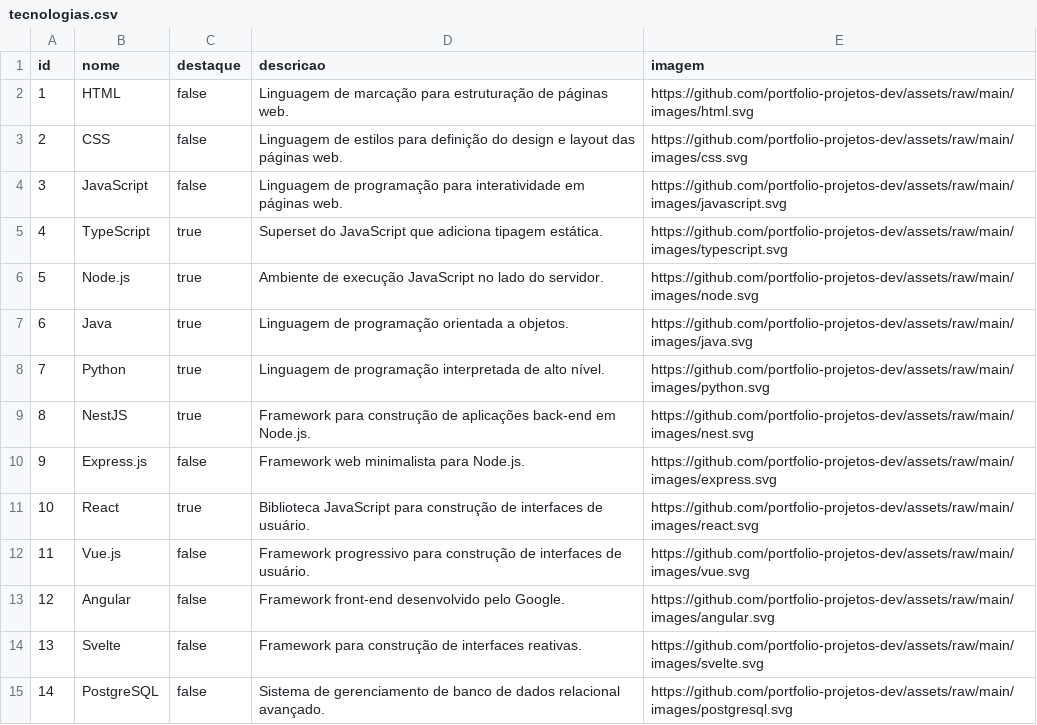
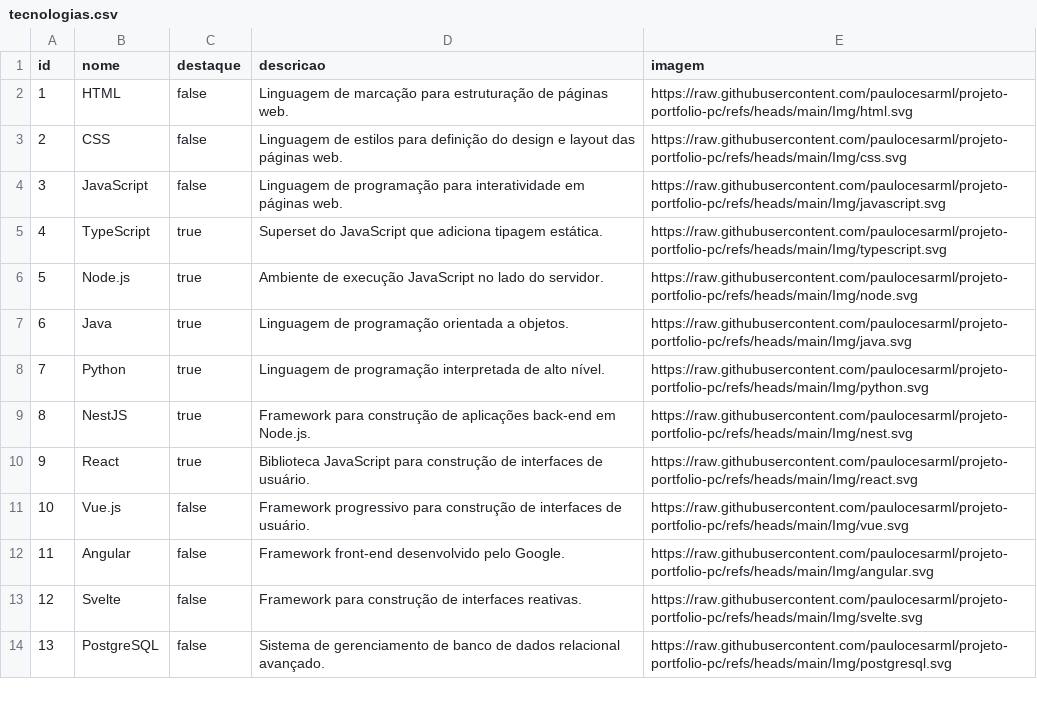
Before and after one commit to paulocesarml/projeto-portfolio-pc, a CSV file: backend/prisma/data/tecnologias.csv, drawn as a sheet; only a part is shown; removed rows and columns are numbered as before the commit, all else as after; the diff covers the shown part only; the diff names each change by its address in the sheet, - before the commit and + after, or states it on an @@ line.

Commit message:
atualizadoo arquivo de tecnologias e projetos_tecnologias

```diff
--- a/backend/prisma/data/tecnologias.csv
+++ b/backend/prisma/data/tecnologias.csv
-E2 (imagem): https://github.com/portfolio-projetos-dev/assets/raw/main/images/html.svg
+E2 (imagem): https://raw.githubusercontent.com/paulocesarml/projeto-portfolio-pc/refs/heads/main/Img/html.svg
-E3 (imagem): https://github.com/portfolio-projetos-dev/assets/raw/main/images/css.svg
+E3 (imagem): https://raw.githubusercontent.com/paulocesarml/projeto-portfolio-pc/refs/heads/main/Img/css.svg
-E4 (imagem): https://github.com/portfolio-projetos-dev/assets/raw/main/images/javascript.svg
+E4 (imagem): https://raw.githubusercontent.com/paulocesarml/projeto-portfolio-pc/refs/heads/main/Img/javascript.svg
-E5 (imagem): https://github.com/portfolio-projetos-dev/assets/raw/main/images/typescript.svg
+E5 (imagem): https://raw.githubusercontent.com/paulocesarml/projeto-portfolio-pc/refs/heads/main/Img/typescript.svg
-E6 (imagem): https://github.com/portfolio-projetos-dev/assets/raw/main/images/node.svg
+E6 (imagem): https://raw.githubusercontent.com/paulocesarml/projeto-portfolio-pc/refs/heads/main/Img/node.svg
-E7 (imagem): https://github.com/portfolio-projetos-dev/assets/raw/main/images/java.svg
+E7 (imagem): https://raw.githubusercontent.com/paulocesarml/projeto-portfolio-pc/refs/heads/main/Img/java.svg
-E8 (imagem): https://github.com/portfolio-projetos-dev/assets/raw/main/images/python.svg
+E8 (imagem): https://raw.githubusercontent.com/paulocesarml/projeto-portfolio-pc/refs/heads/main/Img/python.svg
-E9 (imagem): https://github.com/portfolio-projetos-dev/assets/raw/main/images/nest.svg
+E9 (imagem): https://raw.githubusercontent.com/paulocesarml/projeto-portfolio-pc/refs/heads/main/Img/nest.svg
-row 10: 9 | Express.js | false | Framework web minimalista para Node.js. | https://github.com/portfolio-projetos-dev/assets/raw/main/images/express.svg
@@ column A (id) renumbered from row 10 down @@
-E10 (imagem): https://github.com/portfolio-projetos-dev/assets/raw/main/images/react.svg
+E10 (imagem): https://raw.githubusercontent.com/paulocesarml/projeto-portfolio-pc/refs/heads/main/Img/react.svg
-E11 (imagem): https://github.com/portfolio-projetos-dev/assets/raw/main/images/vue.svg
+E11 (imagem): https://raw.githubusercontent.com/paulocesarml/projeto-portfolio-pc/refs/heads/main/Img/vue.svg
-E12 (imagem): https://github.com/portfolio-projetos-dev/assets/raw/main/images/angular.svg
+E12 (imagem): https://raw.githubusercontent.com/paulocesarml/projeto-portfolio-pc/refs/heads/main/Img/angular.svg
-E13 (imagem): https://github.com/portfolio-projetos-dev/assets/raw/main/images/svelte.svg
+E13 (imagem): https://raw.githubusercontent.com/paulocesarml/projeto-portfolio-pc/refs/heads/main/Img/svelte.svg
-E14 (imagem): https://github.com/portfolio-projetos-dev/assets/raw/main/images/postgresql.svg
+E14 (imagem): https://raw.githubusercontent.com/paulocesarml/projeto-portfolio-pc/refs/heads/main/Img/postgresql.svg
```
Also changed, not shown: 1 removed row and 17 edited cells elsewhere in this file, 4 other files.
